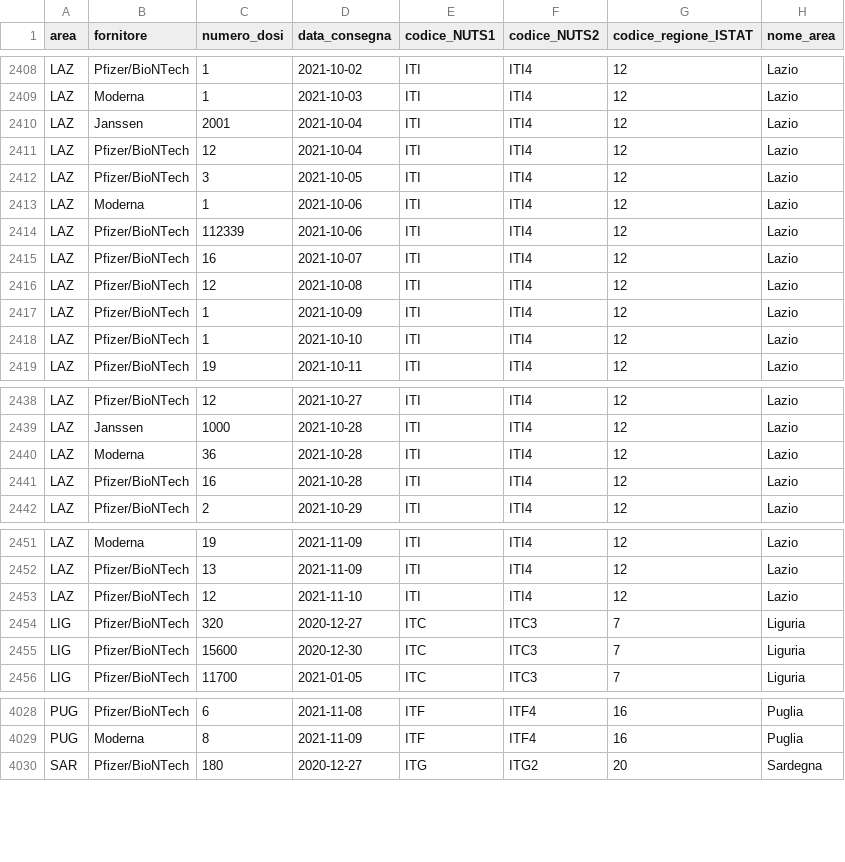
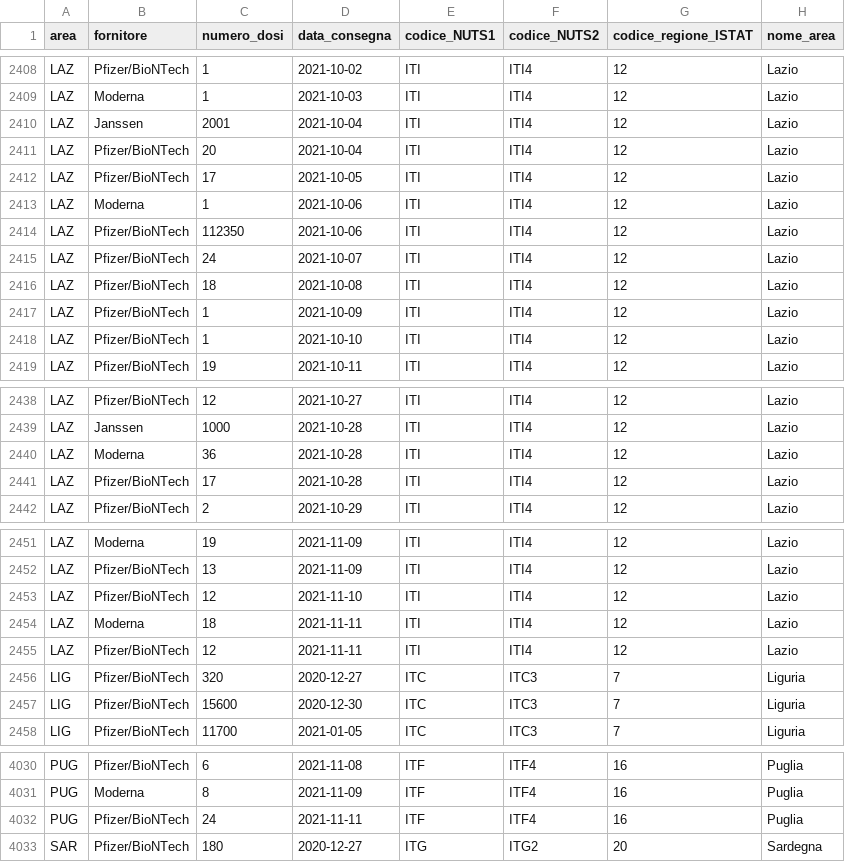
Before and after one commit to italia/covid19-opendata-vaccini, a CSV file: dati/consegne-vaccini-latest.csv, drawn as a sheet; only a part is shown, gaps mark what is left out.

```diff
--- a/dati/consegne-vaccini-latest.csv
+++ b/dati/consegne-vaccini-latest.csv
@@ -2410,8 +2410,8 @@ LAZ,Moderna,1,2021-10-03,ITI,ITI4,12,Lazio
 LAZ,Janssen,2001,2021-10-04,ITI,ITI4,12,Lazio
-LAZ,Pfizer/BioNTech,12,2021-10-04,ITI,ITI4,12,Lazio
-LAZ,Pfizer/BioNTech,3,2021-10-05,ITI,ITI4,12,Lazio
+LAZ,Pfizer/BioNTech,20,2021-10-04,ITI,ITI4,12,Lazio
+LAZ,Pfizer/BioNTech,17,2021-10-05,ITI,ITI4,12,Lazio
 LAZ,Moderna,1,2021-10-06,ITI,ITI4,12,Lazio
-LAZ,Pfizer/BioNTech,112339,2021-10-06,ITI,ITI4,12,Lazio
-LAZ,Pfizer/BioNTech,16,2021-10-07,ITI,ITI4,12,Lazio
-LAZ,Pfizer/BioNTech,12,2021-10-08,ITI,ITI4,12,Lazio
+LAZ,Pfizer/BioNTech,112350,2021-10-06,ITI,ITI4,12,Lazio
+LAZ,Pfizer/BioNTech,24,2021-10-07,ITI,ITI4,12,Lazio
+LAZ,Pfizer/BioNTech,18,2021-10-08,ITI,ITI4,12,Lazio
 LAZ,Pfizer/BioNTech,1,2021-10-09,ITI,ITI4,12,Lazio
@@ -2440,3 +2440,3 @@ LAZ,Janssen,1000,2021-10-28,ITI,ITI4,12,Lazio
 LAZ,Moderna,36,2021-10-28,ITI,ITI4,12,Lazio
-LAZ,Pfizer/BioNTech,16,2021-10-28,ITI,ITI4,12,Lazio
+LAZ,Pfizer/BioNTech,17,2021-10-28,ITI,ITI4,12,Lazio
 LAZ,Pfizer/BioNTech,2,2021-10-29,ITI,ITI4,12,Lazio
@@ -2453,2 +2453,4 @@ LAZ,Pfizer/BioNTech,13,2021-11-09,ITI,ITI4,12,Lazio
 LAZ,Pfizer/BioNTech,12,2021-11-10,ITI,ITI4,12,Lazio
+LAZ,Moderna,18,2021-11-11,ITI,ITI4,12,Lazio
+LAZ,Pfizer/BioNTech,12,2021-11-11,ITI,ITI4,12,Lazio
 LIG,Pfizer/BioNTech,320,2020-12-27,ITC,ITC3,7,Liguria
@@ -4029,2 +4031,3 @@ PUG,Pfizer/BioNTech,6,2021-11-08,ITF,ITF4,16,Puglia
 PUG,Moderna,8,2021-11-09,ITF,ITF4,16,Puglia
+PUG,Pfizer/BioNTech,24,2021-11-11,ITF,ITF4,16,Puglia
 SAR,Pfizer/BioNTech,180,2020-12-27,ITG,ITG2,20,Sardegna
```
Also changed, not shown: dati/anagrafica-vaccini-summary-latest.csv, dati/punti-somministrazione-tipologia.csv, 9 other files.
